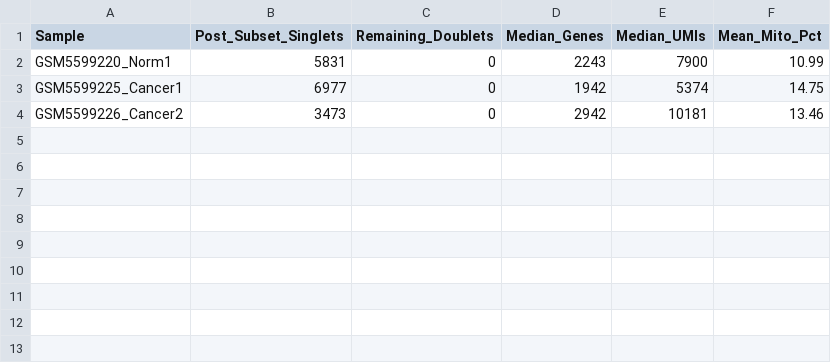
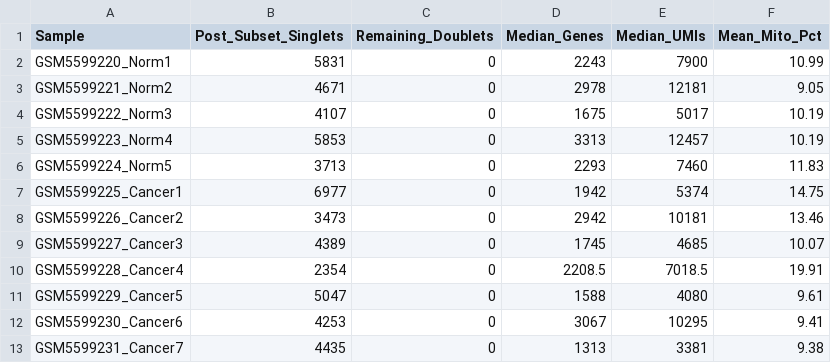
Before and after one commit to leqaaibrahim/scRNA-seq-analysis, a CSV file: results/post_doublet_subset_summary.csv, drawn as a sheet.

```diff
--- a/results/post_doublet_subset_summary.csv
+++ b/results/post_doublet_subset_summary.csv
@@ -2,3 +2,12 @@
 "GSM5599220_Norm1",5831,0,2243,7900,10.99
+"GSM5599221_Norm2",4671,0,2978,12181,9.05
+"GSM5599222_Norm3",4107,0,1675,5017,10.19
+"GSM5599223_Norm4",5853,0,3313,12457,10.19
+"GSM5599224_Norm5",3713,0,2293,7460,11.83
 "GSM5599225_Cancer1",6977,0,1942,5374,14.75
 "GSM5599226_Cancer2",3473,0,2942,10181,13.46
+"GSM5599227_Cancer3",4389,0,1745,4685,10.07
+"GSM5599228_Cancer4",2354,0,2208.5,7018.5,19.91
+"GSM5599229_Cancer5",5047,0,1588,4080,9.61
+"GSM5599230_Cancer6",4253,0,3067,10295,9.41
+"GSM5599231_Cancer7",4435,0,1313,3381,9.38
```
Also changed, not shown: results/qc_cell_counts_summary.csv, 2 other files.
